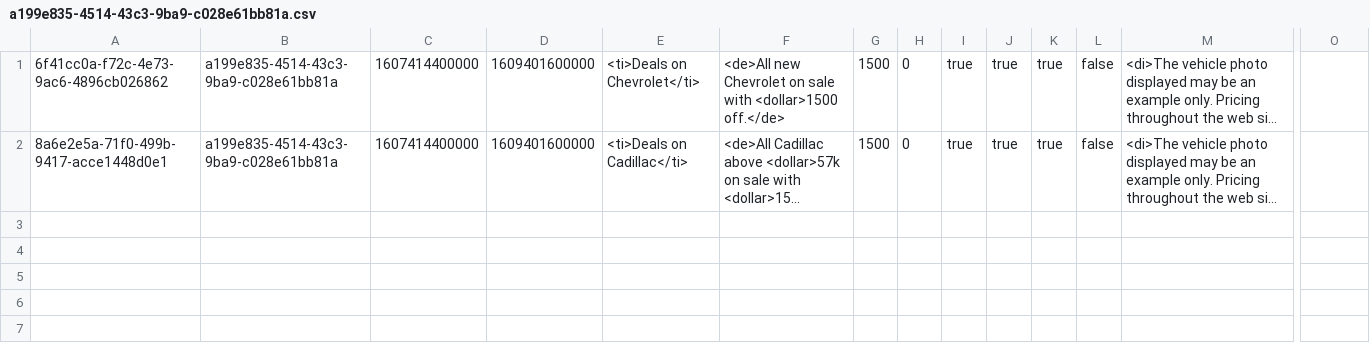
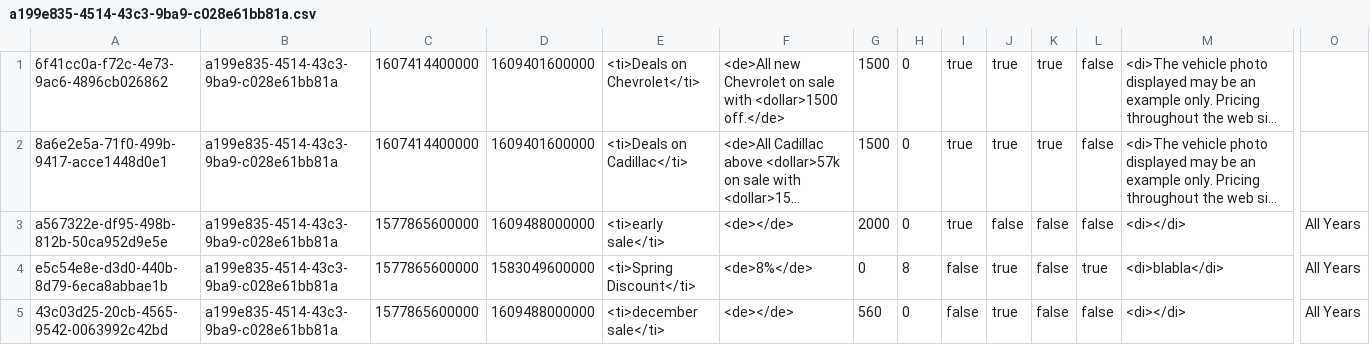
Before and after one commit to YaqiWang0/INFO5100-final-project-20Sep, a CSV file: data/specials/a199e835-4514-43c3-9ba9-c028e61bb81a.csv, drawn as a sheet; only a part is shown, gaps mark what is left out; long unchanged cells end in …; rows hold the shown columns only; the diff names each change by its address in the sheet, - before the commit and + after, or states it on an @@ line.

```diff
--- a/data/specials/a199e835-4514-43c3-9ba9-c028e61bb81a.csv
+++ b/data/specials/a199e835-4514-43c3-9ba9-c028e61bb81a.csv
+row 3: a567322e-df95-498b-812b-50ca952d9e5e | a199e835-4514-43c3-9ba9-c028e61bb81a | 1577865600000 | 1609488000000 | <ti>early sale</ti> | <de></de> | 2000 | 0 | true | false | false | false | <di></di> | All Years
+row 4: e5c54e8e-d3d0-440b-8d79-6eca8abbae1b | a199e835-4514-43c3-9ba9-c028e61bb81a | 1577865600000 | 1583049600000 | <ti>Spring Discount</ti> | <de>8%</de> | 0 | 8 | false | true | false | true | <di>blabla</di> | All Years
+row 5: 43c03d25-20cb-4565-9542-0063992c42bd | a199e835-4514-43c3-9ba9-c028e61bb81a | 1577865600000 | 1609488000000 | <ti>december sale</ti> | <de></de> | 560 | 0 | false | true | false | false | <di></di> | All Years
```
Also changed, not shown: data/specials/1f3f02f6-1d69-4874-b976-e45d0d44a5bc.csv, data/specials/65fd041d-7952-4e82-a352-2d03a8595c95.csv, 13 other files.
